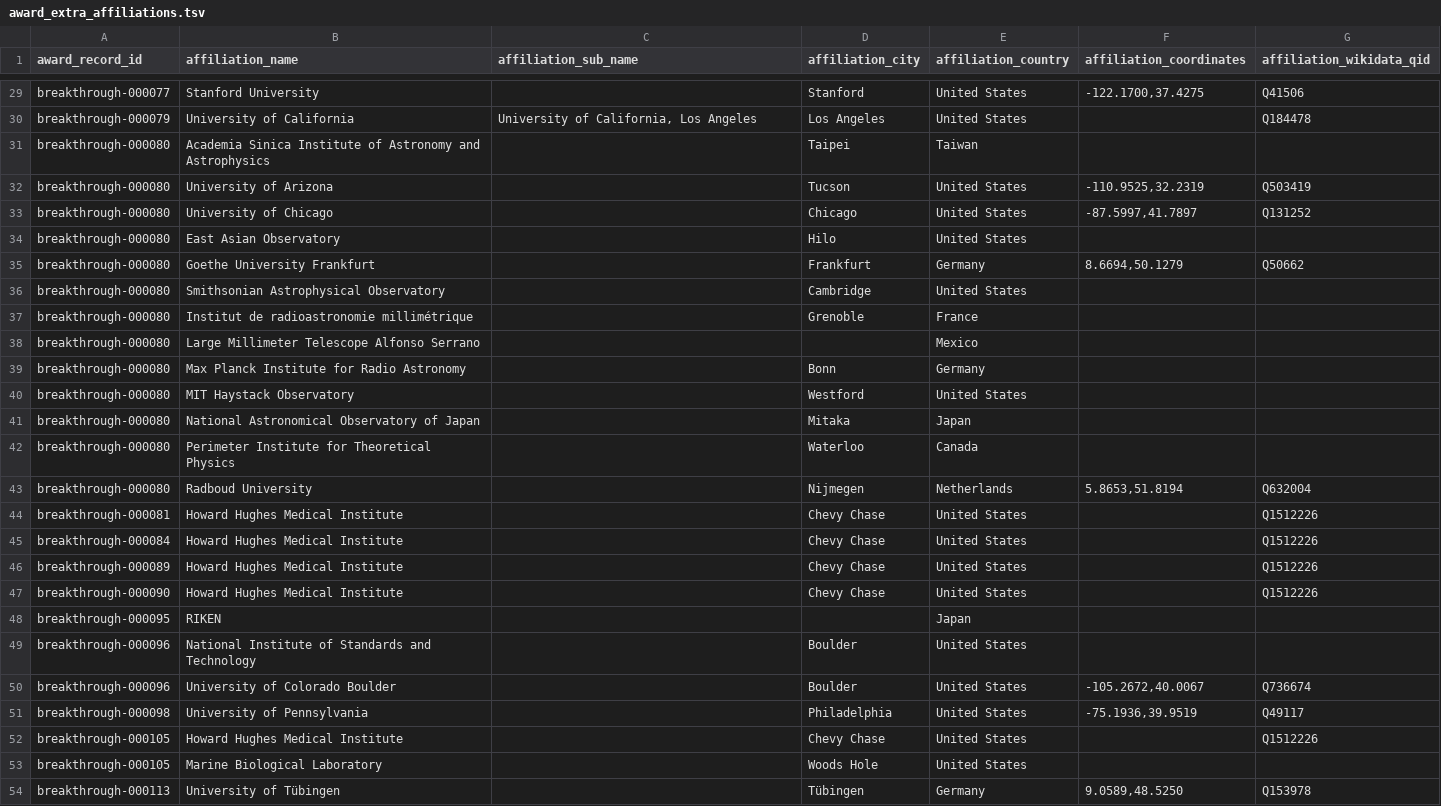
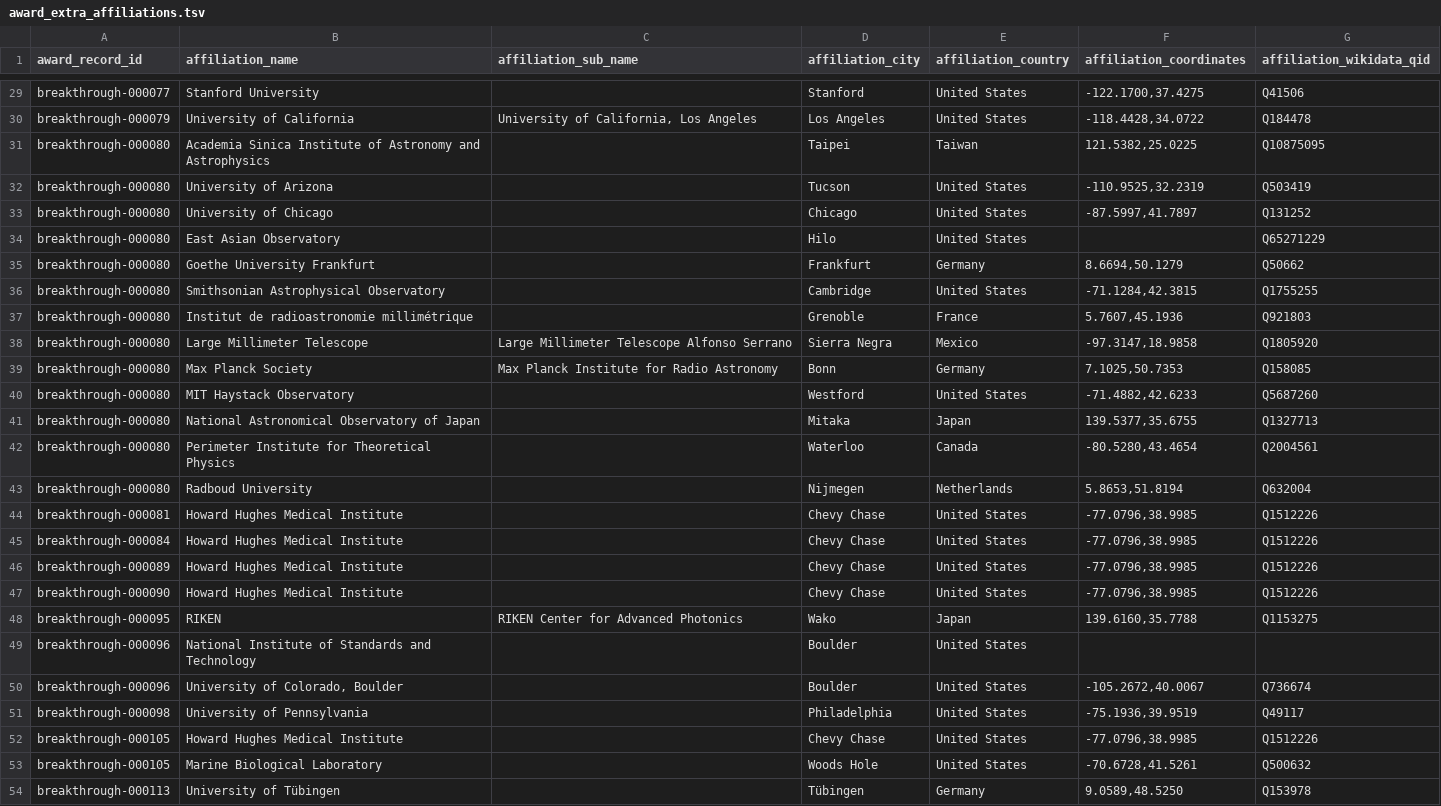
Before and after one commit to antb123/prizeatlas, a TSV file: datasets/award_extra_affiliations.tsv, drawn as a sheet; only a part is shown, gaps mark what is left out; the diff covers the shown part only; the diff names each change by its address in the sheet, - before the commit and + after, or states it on an @@ line.

```diff
--- a/datasets/award_extra_affiliations.tsv
+++ b/datasets/award_extra_affiliations.tsv
-F30 (affiliation_coordinates): (empty)
+F30 (affiliation_coordinates): -118.4428,34.0722
-F31 (affiliation_coordinates): (empty)
+F31 (affiliation_coordinates): 121.5382,25.0225
-G31 (affiliation_wikidata_qid): (empty)
+G31 (affiliation_wikidata_qid): Q10875095
-G34 (affiliation_wikidata_qid): (empty)
+G34 (affiliation_wikidata_qid): Q65271229
-F36 (affiliation_coordinates): (empty)
+F36 (affiliation_coordinates): -71.1284,42.3815
-G36 (affiliation_wikidata_qid): (empty)
+G36 (affiliation_wikidata_qid): Q1755255
-F37 (affiliation_coordinates): (empty)
+F37 (affiliation_coordinates): 5.7607,45.1936
-G37 (affiliation_wikidata_qid): (empty)
+G37 (affiliation_wikidata_qid): Q921803
-B38 (affiliation_name): Large Millimeter Telescope Alfonso Serrano
+B38 (affiliation_name): Large Millimeter Telescope
-C38 (affiliation_sub_name): (empty)
+C38 (affiliation_sub_name): Large Millimeter Telescope Alfonso Serrano
-D38 (affiliation_city): (empty)
+D38 (affiliation_city): Sierra Negra
-F38 (affiliation_coordinates): (empty)
+F38 (affiliation_coordinates): -97.3147,18.9858
-G38 (affiliation_wikidata_qid): (empty)
+G38 (affiliation_wikidata_qid): Q1805920
-B39 (affiliation_name): Max Planck Institute for Radio Astronomy
+B39 (affiliation_name): Max Planck Society
-C39 (affiliation_sub_name): (empty)
+C39 (affiliation_sub_name): Max Planck Institute for Radio Astronomy
-F39 (affiliation_coordinates): (empty)
+F39 (affiliation_coordinates): 7.1025,50.7353
-G39 (affiliation_wikidata_qid): (empty)
+G39 (affiliation_wikidata_qid): Q158085
-F40 (affiliation_coordinates): (empty)
+F40 (affiliation_coordinates): -71.4882,42.6233
-G40 (affiliation_wikidata_qid): (empty)
+G40 (affiliation_wikidata_qid): Q5687260
-F41 (affiliation_coordinates): (empty)
+F41 (affiliation_coordinates): 139.5377,35.6755
-G41 (affiliation_wikidata_qid): (empty)
+G41 (affiliation_wikidata_qid): Q1327713
-F42 (affiliation_coordinates): (empty)
+F42 (affiliation_coordinates): -80.5280,43.4654
-G42 (affiliation_wikidata_qid): (empty)
+G42 (affiliation_wikidata_qid): Q2004561
-F44:F47 (affiliation_coordinates): (empty)
+F44:F47 (affiliation_coordinates): -77.0796,38.9985
-C48 (affiliation_sub_name): (empty)
+C48 (affiliation_sub_name): RIKEN Center for Advanced Photonics
-D48 (affiliation_city): (empty)
+D48 (affiliation_city): Wako
-F48 (affiliation_coordinates): (empty)
+F48 (affiliation_coordinates): 139.6160,35.7788
-G48 (affiliation_wikidata_qid): (empty)
+G48 (affiliation_wikidata_qid): Q1153275
-B50 (affiliation_name): University of Colorado Boulder
+B50 (affiliation_name): University of Colorado, Boulder
-F52 (affiliation_coordinates): (empty)
+F52 (affiliation_coordinates): -77.0796,38.9985
-F53 (affiliation_coordinates): (empty)
+F53 (affiliation_coordinates): -70.6728,41.5261
-G53 (affiliation_wikidata_qid): (empty)
+G53 (affiliation_wikidata_qid): Q500632
```
Also changed, not shown: 10 added rows and 72 edited cells elsewhere in this file, datasets/awards_affiliations.tsv, 7 other files.
